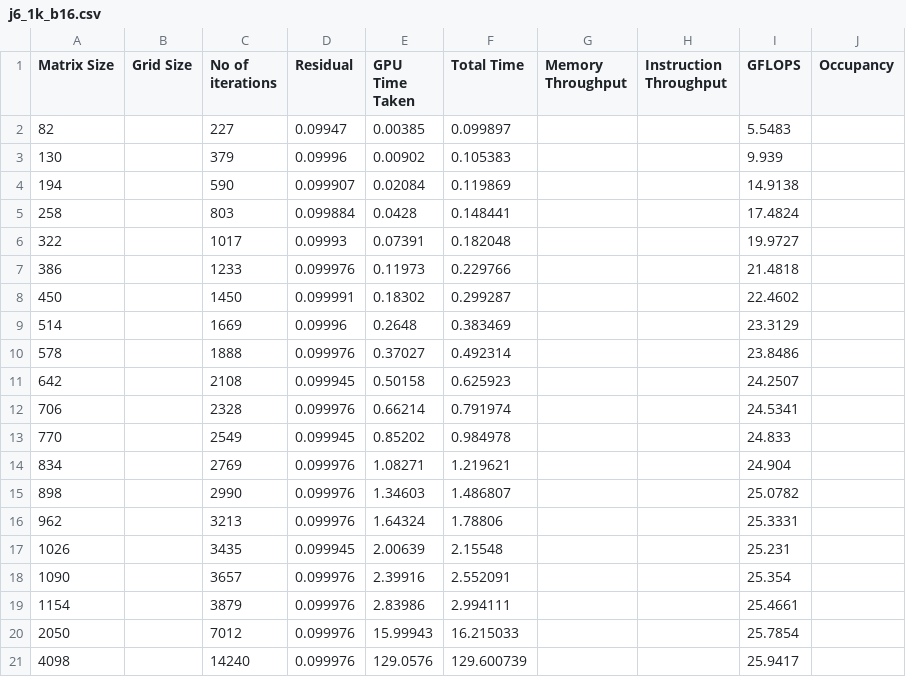
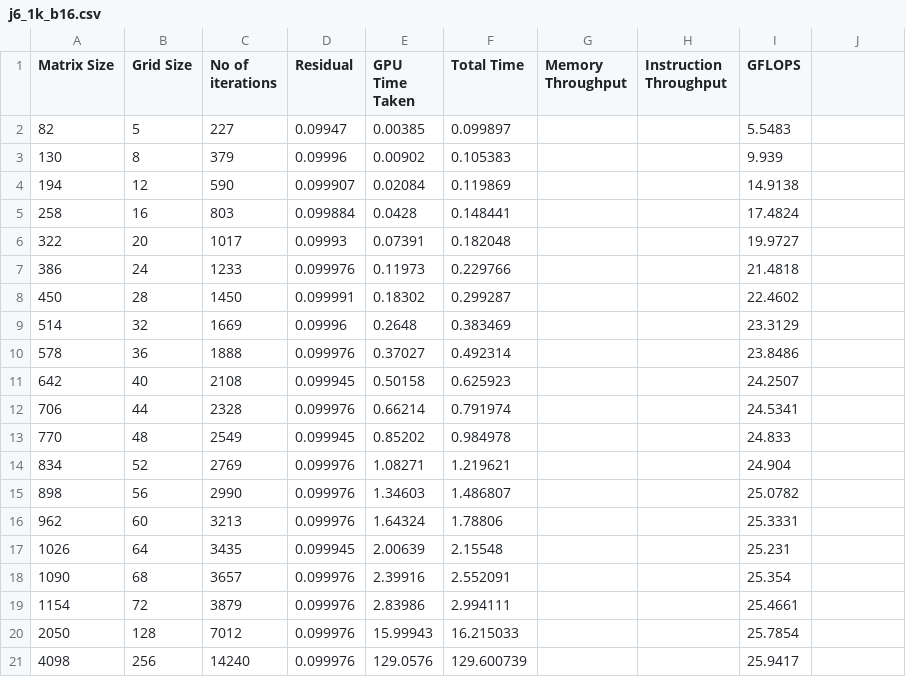
Before and after one commit to rasmusto/CUDA, a CSV file: report/data/j6_1k_b16.csv, drawn as a sheet.

```diff
--- a/report/data/j6_1k_b16.csv
+++ b/report/data/j6_1k_b16.csv
@@ -1,21 +1,21 @@
-Matrix Size	Grid Size	No of iterations	Residual	GPU Time Taken	Total Time	Memory Throughput	Instruction Throughput	GFLOPS	Occupancy
-82		227	0.09947	0.00385	0.099897			5.5483	
-130		379	0.09996	0.00902	0.105383			9.939	
-194		590	0.099907	0.02084	0.119869			14.9138	
-258		803	0.099884	0.0428	0.148441			17.4824	
-322		1017	0.09993	0.07391	0.182048			19.9727	
-386		1233	0.099976	0.11973	0.229766			21.4818	
-450		1450	0.099991	0.18302	0.299287			22.4602	
-514		1669	0.09996	0.2648	0.383469			23.3129	
-578		1888	0.099976	0.37027	0.492314			23.8486	
-642		2108	0.099945	0.50158	0.625923			24.2507	
-706		2328	0.099976	0.66214	0.791974			24.5341	
-770		2549	0.099945	0.85202	0.984978			24.833	
-834		2769	0.099976	1.08271	1.219621			24.904	
-898		2990	0.099976	1.34603	1.486807			25.0782	
-962		3213	0.099976	1.64324	1.78806			25.3331	
-1026		3435	0.099945	2.00639	2.15548			25.231	
-1090		3657	0.099976	2.39916	2.552091			25.354	
-1154		3879	0.099976	2.83986	2.994111			25.4661	
-2050		7012	0.099976	15.99943	16.215033			25.7854	
-4098		14240	0.099976	129.0576	129.600739			25.9417	
+Matrix Size	Grid Size	No of iterations	Residual	GPU Time Taken	Total Time	Memory Throughput	Instruction Throughput	GFLOPS
+82	5	227	0.09947	0.00385	0.099897			5.5483
+130	8	379	0.09996	0.00902	0.105383			9.939
+194	12	590	0.099907	0.02084	0.119869			14.9138
+258	16	803	0.099884	0.0428	0.148441			17.4824
+322	20	1017	0.09993	0.07391	0.182048			19.9727
+386	24	1233	0.099976	0.11973	0.229766			21.4818
+450	28	1450	0.099991	0.18302	0.299287			22.4602
+514	32	1669	0.09996	0.2648	0.383469			23.3129
+578	36	1888	0.099976	0.37027	0.492314			23.8486
+642	40	2108	0.099945	0.50158	0.625923			24.2507
+706	44	2328	0.099976	0.66214	0.791974			24.5341
+770	48	2549	0.099945	0.85202	0.984978			24.833
+834	52	2769	0.099976	1.08271	1.219621			24.904
+898	56	2990	0.099976	1.34603	1.486807			25.0782
+962	60	3213	0.099976	1.64324	1.78806			25.3331
+1026	64	3435	0.099945	2.00639	2.15548			25.231
+1090	68	3657	0.099976	2.39916	2.552091			25.354
+1154	72	3879	0.099976	2.83986	2.994111			25.4661
+2050	128	7012	0.099976	15.99943	16.215033			25.7854
+4098	256	14240	0.099976	129.0576	129.600739			25.9417
```
Also changed, not shown: report/data/j5_1k_b16.csv, report/data/j5_original_b16.csv, 1 other file.
